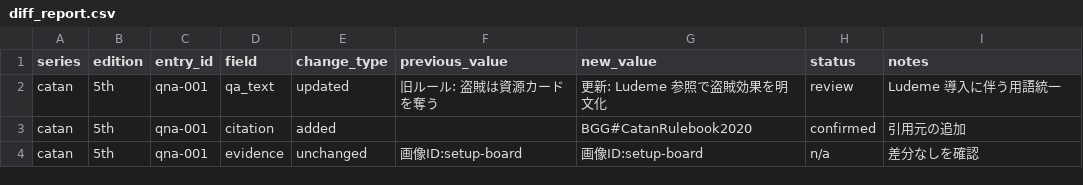
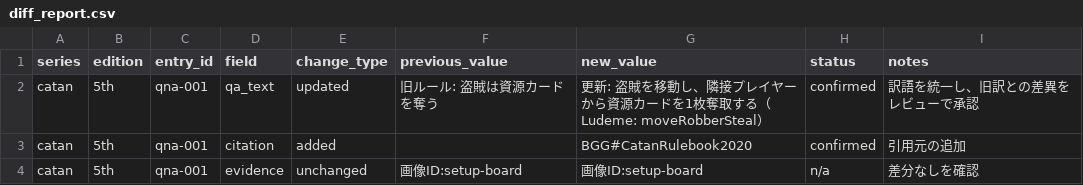
Before and after one commit to adachi-y-yatechsys/boardgame-rule-ludeme, a CSV file: reports/ludeme/diff_report.csv, drawn as a sheet.

```diff
--- a/reports/ludeme/diff_report.csv
+++ b/reports/ludeme/diff_report.csv
@@ -1,3 +1,3 @@
 series,edition,entry_id,field,change_type,previous_value,new_value,status,notes
-catan,5th,qna-001,qa_text,updated,"旧ルール: 盗賊は資源カードを奪う","更新: Ludeme 参照で盗賊効果を明文化",review,"Ludeme 導入に伴う用語統一"
+catan,5th,qna-001,qa_text,updated,"旧ルール: 盗賊は資源カードを奪う","更新: 盗賊を移動し、隣接プレイヤーから資源カードを1枚奪取する（Ludeme: moveRobberSteal）",confirmed,"訳語を統一し、旧訳との差異をレビューで承認"
 catan,5th,qna-001,citation,added,,"BGG#CatanRulebook2020",confirmed,"引用元の追加"
```
Also changed, not shown: 8 other files.
